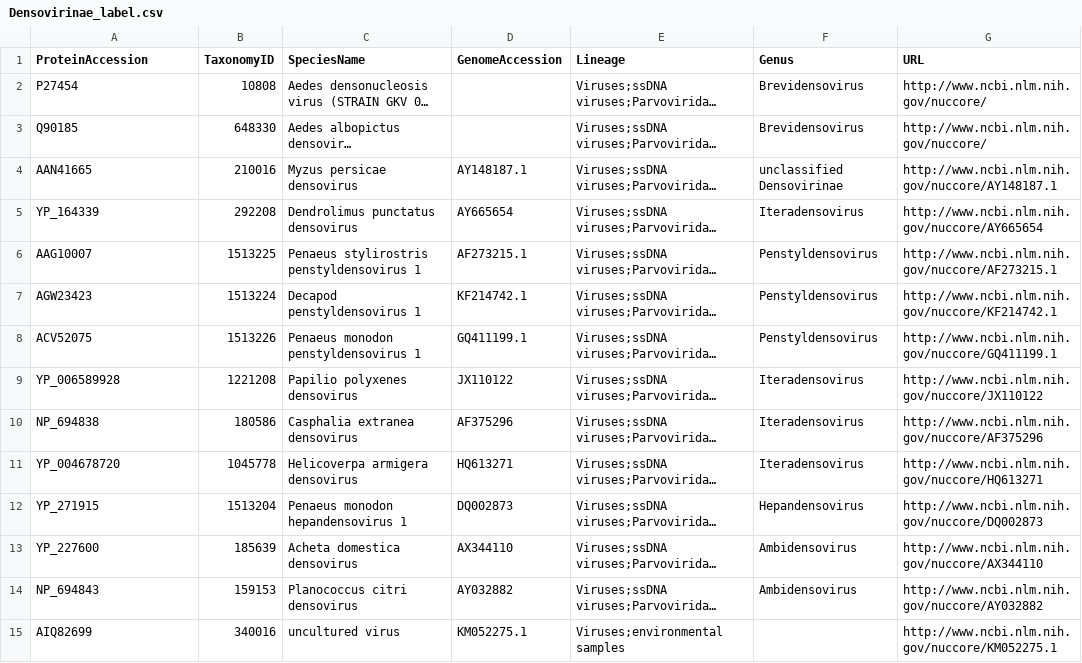
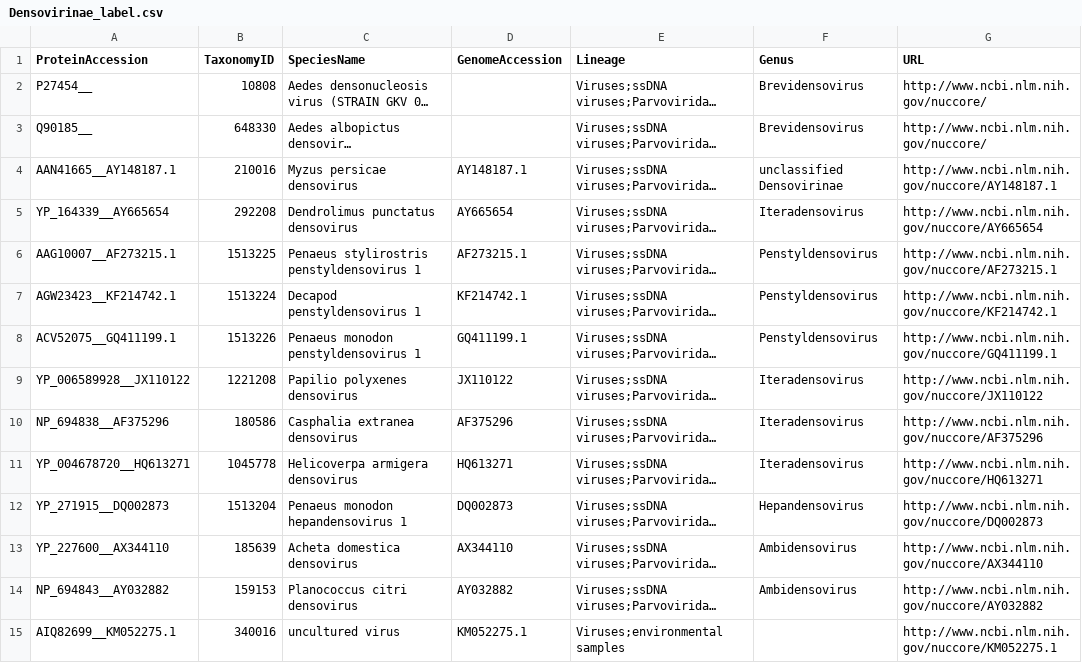
Before and after one commit to anilthanki/ViCTreeView, a CSV file: data/Densovirinae_label.csv, drawn as a sheet; only a part is shown; long unchanged cells end in …; the diff covers the shown part only; the diff names each change by its address in the sheet, - before the commit and + after, or states it on an @@ line.

Commit message:
Data files updated for Densovirinae

```diff
--- a/data/Densovirinae_label.csv
+++ b/data/Densovirinae_label.csv
-A2 (ProteinAccession): P27454
+A2 (ProteinAccession): P27454__
-A3 (ProteinAccession): Q90185
+A3 (ProteinAccession): Q90185__
-A4 (ProteinAccession): AAN41665
+A4 (ProteinAccession): AAN41665__AY148187.1
-A5 (ProteinAccession): YP_164339
+A5 (ProteinAccession): YP_164339__AY665654
-A6 (ProteinAccession): AAG10007
+A6 (ProteinAccession): AAG10007__AF273215.1
-A7 (ProteinAccession): AGW23423
+A7 (ProteinAccession): AGW23423__KF214742.1
-A8 (ProteinAccession): ACV52075
+A8 (ProteinAccession): ACV52075__GQ411199.1
-A9 (ProteinAccession): YP_006589928
+A9 (ProteinAccession): YP_006589928__JX110122
-A10 (ProteinAccession): NP_694838
+A10 (ProteinAccession): NP_694838__AF375296
-A11 (ProteinAccession): YP_004678720
+A11 (ProteinAccession): YP_004678720__HQ613271
-A12 (ProteinAccession): YP_271915
+A12 (ProteinAccession): YP_271915__DQ002873
-A13 (ProteinAccession): YP_227600
+A13 (ProteinAccession): YP_227600__AX344110
-A14 (ProteinAccession): NP_694843
+A14 (ProteinAccession): NP_694843__AY032882
-A15 (ProteinAccession): AIQ82699
+A15 (ProteinAccession): AIQ82699__KM052275.1
```
Also changed, not shown: 15 edited cells elsewhere in this file.
